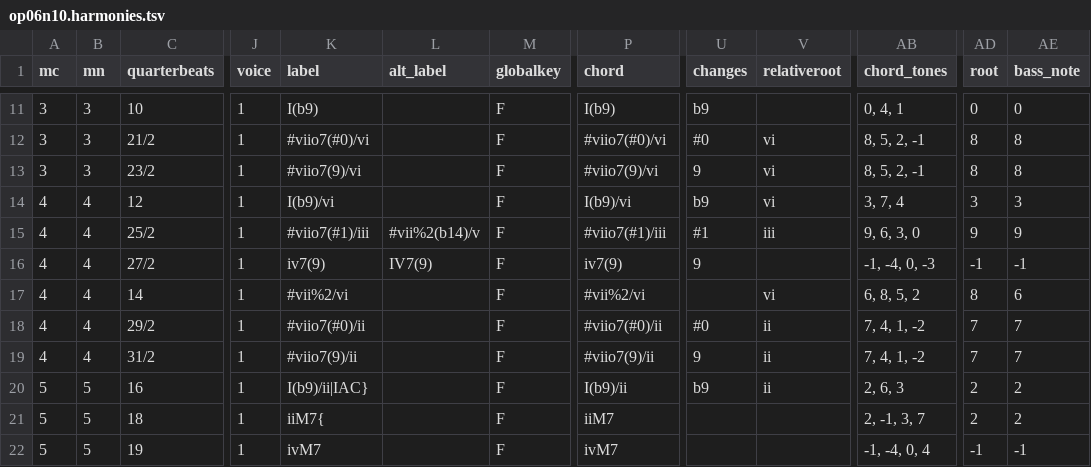
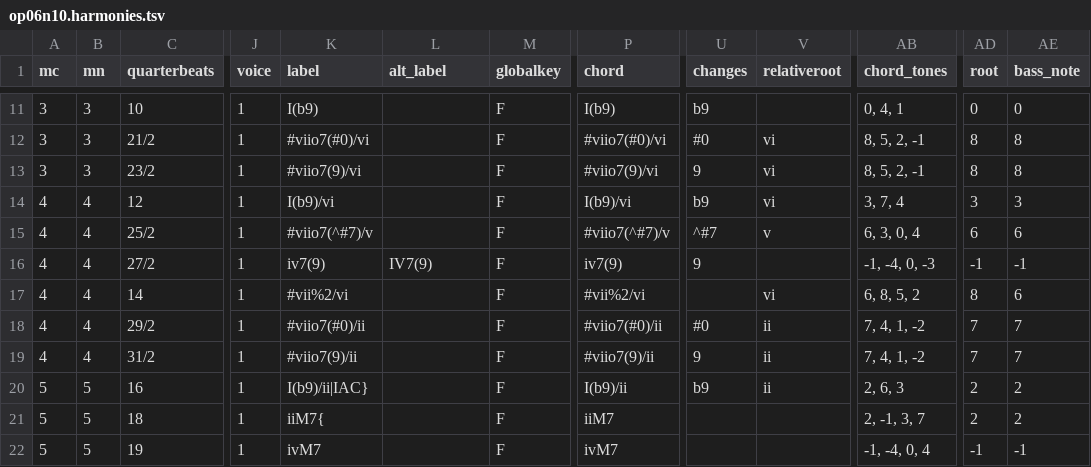
Before and after one commit to DCMLab/bartok_bagatelles, a TSV file: harmonies/op06n10.harmonies.tsv, drawn as a sheet; only a part is shown, gaps mark what is left out; the diff names each change by its address in the sheet, - before the commit and + after, or states it on an @@ line.

Commit message:
4: took alternate label

```diff
--- a/harmonies/op06n10.harmonies.tsv
+++ b/harmonies/op06n10.harmonies.tsv
-K15 (label): #viio7(#1)/iii
+K15 (label): #viio7(^#7)/v
-L15 (alt_label): #vii%2(b14)/v
+L15 (alt_label): (empty)
-P15 (chord): #viio7(#1)/iii
+P15 (chord): #viio7(^#7)/v
-U15 (changes): #1
+U15 (changes): ^#7
-V15 (relativeroot): iii
+V15 (relativeroot): v
-AB15 (chord_tones): 9, 6, 3, 0
+AB15 (chord_tones): 6, 3, 0, 4
-AD15 (root): 9
+AD15 (root): 6
-AE15 (bass_note): 9
+AE15 (bass_note): 6
```
Also changed, not shown: chords/op06n10.chords.tsv, reviewed/op06n10_reviewed.tsv, 7 other files.
